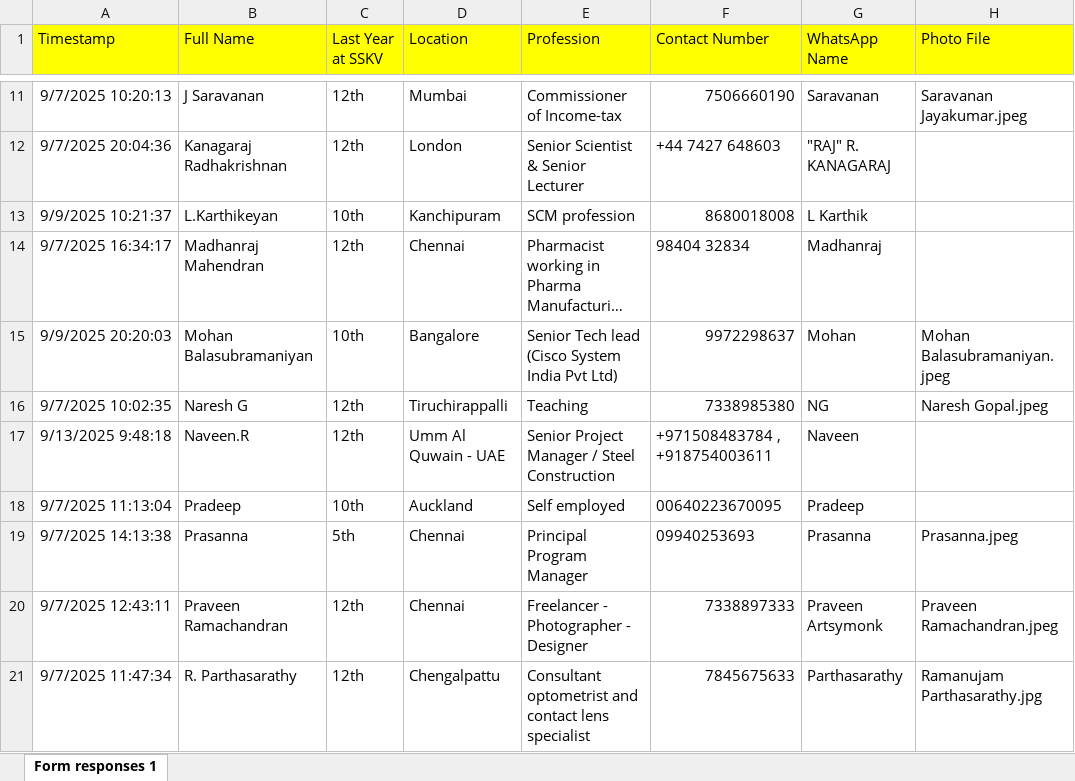
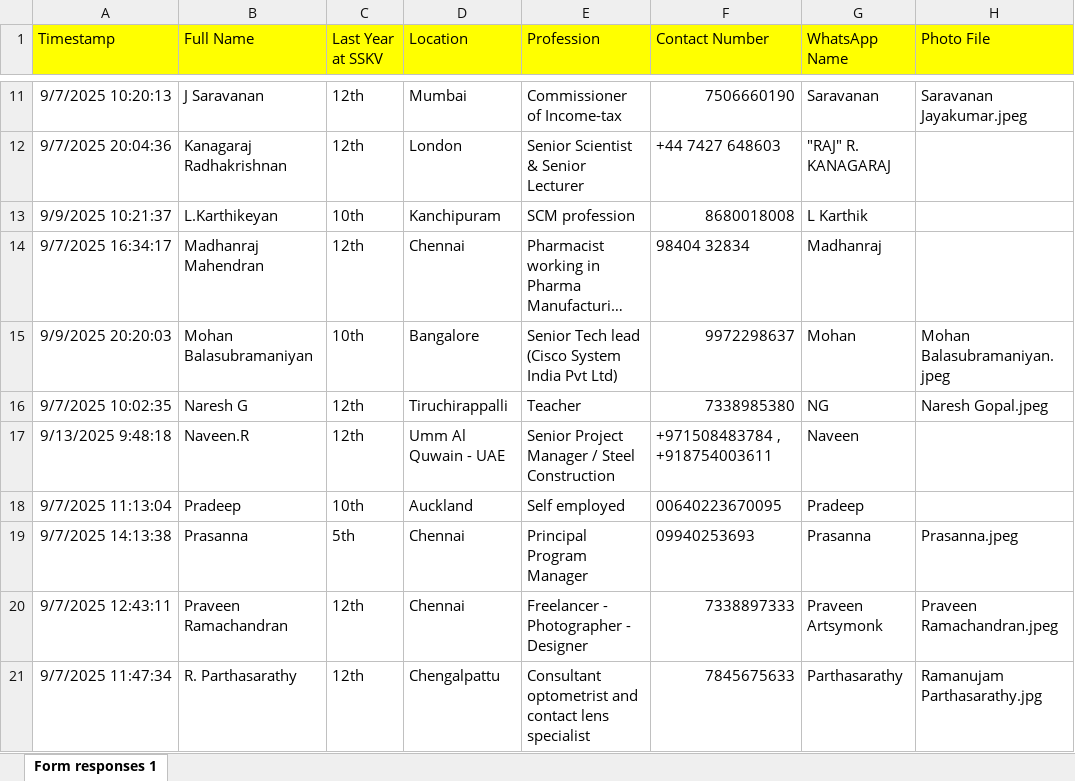
Before and after one commit to BharathSubbarao/sskv-alumni-directory, an Excel workbook: SSKV_Alumni_Data.xlsx, sheet Form responses 1, drawn as a sheet; only a part is shown, gaps mark what is left out; long unchanged cells end in …; values as stored, in another font and other column widths than the file's, no borders; table styles not drawn; the diff names each change by its address in the sheet, - before the commit and + after, or states it on an @@ line.

Commit message:
Add files via upload

```diff
--- a/SSKV_Alumni_Data.xlsx (sheet Form responses 1)
+++ b/SSKV_Alumni_Data.xlsx (sheet Form responses 1)
-E16 (Profession): Teaching
+E16 (Profession): Teacher
```
